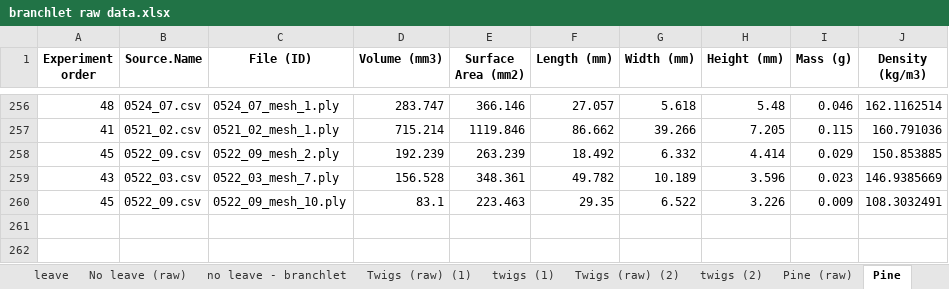
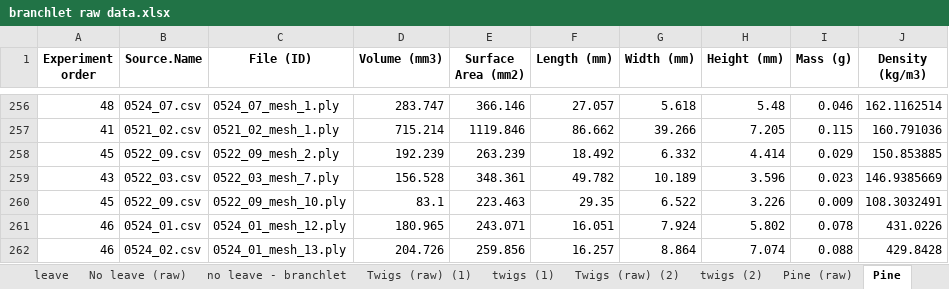
Before and after one commit to NinhGhoster/firebrand-characteristic-statistical-analysis, an Excel workbook: Branchlet/branchlet raw data.xlsx, sheet Pine, drawn as a sheet; only a part is shown, gaps mark what is left out; values as stored, in another font and other column widths than the file's, no borders; the diff names each change by its address in the sheet, - before the commit and + after, or states it on an @@ line.

Commit message:
Update Branchlet raw data and regenerate density boxplot
- Added 4 new samples to branchlet raw data.xlsx (1 No leaves, 1 Twigs, 2 Pine)
- Regenerated Branchlet/density_boxplot_revised.png with updated data

```diff
--- a/Branchlet/branchlet raw data.xlsx (sheet Pine)
+++ b/Branchlet/branchlet raw data.xlsx (sheet Pine)
+row 261: 46 | 0524_01.csv | 0524_01_mesh_12.ply | 180.965 | 243.071 | 16.051 | 7.924 | 5.802 | 0.078 | 431.0226
+row 262: 46 | 0524_02.csv | 0524_01_mesh_13.ply | 204.726 | 259.856 | 16.257 | 8.864 | 7.074 | 0.088 | 429.8428
```
Also changed, not shown: sheet Pine (raw), sheet twigs (2), sheet no leave - branchlet, sheet No leave (raw), 5 other files.
